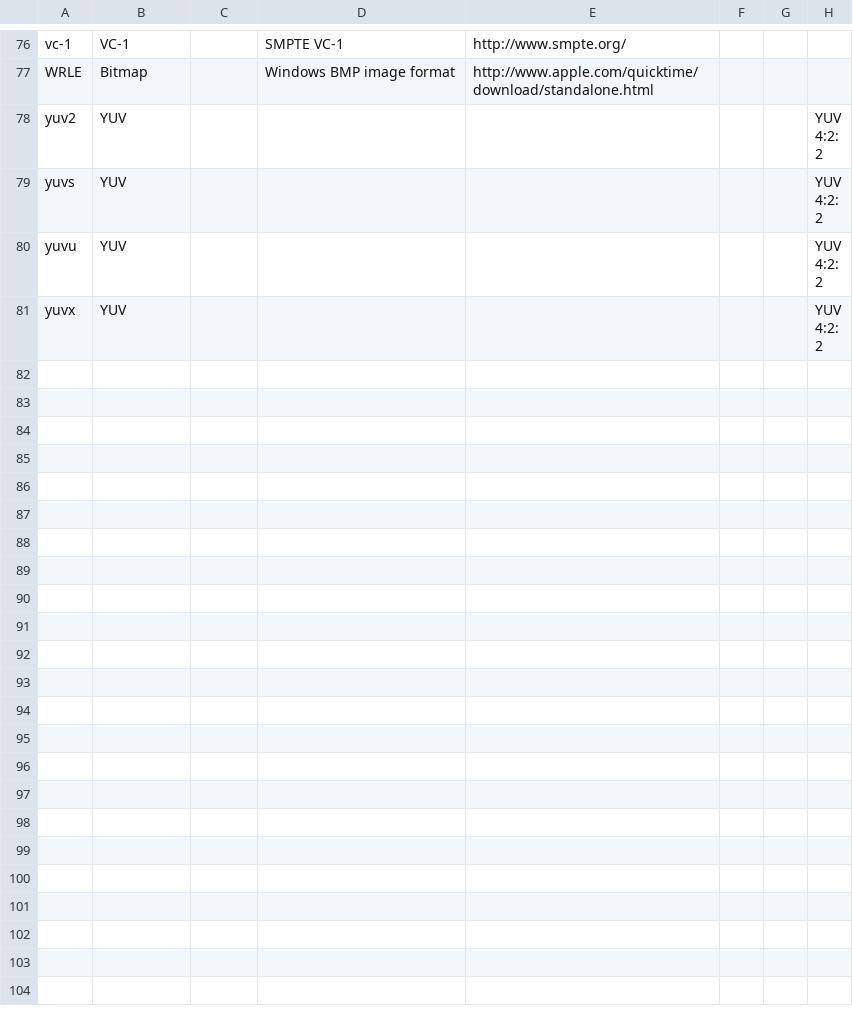
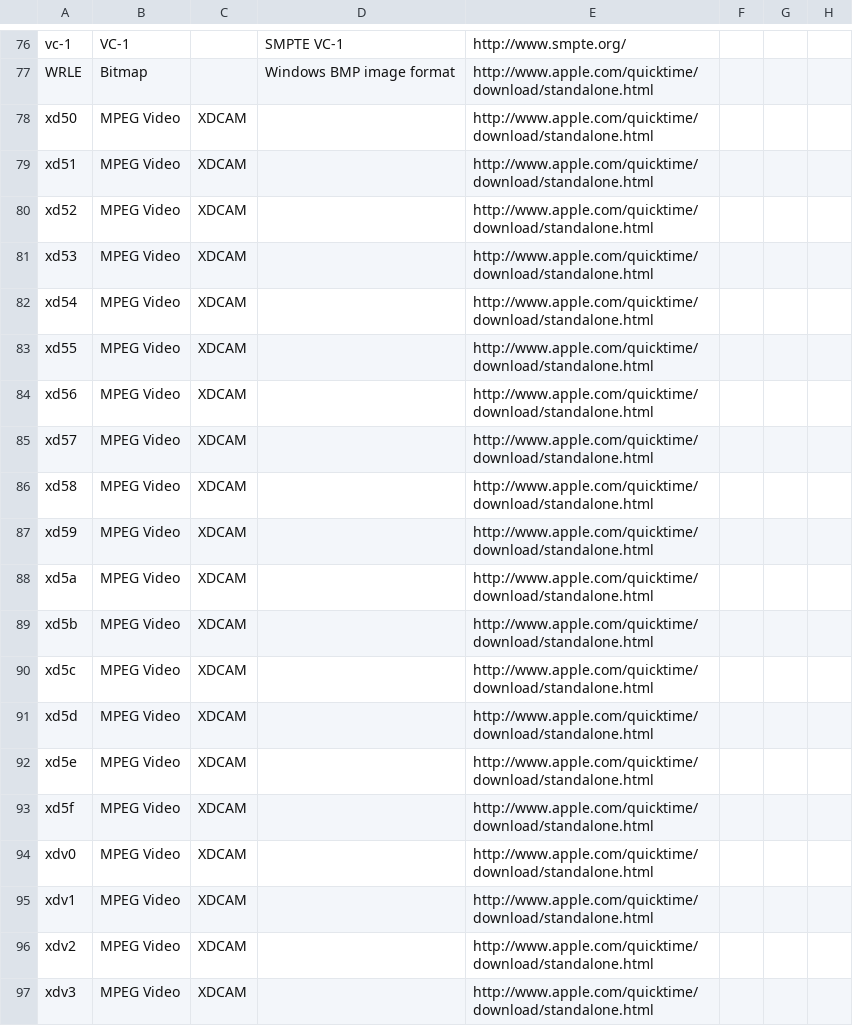
Before and after one commit to beppec56/MediaInfo-git_svn, a CSV file: Source/Ressource/Text/DataBase/CodecID_Video_Mpeg4.csv, drawn as a sheet; only a part is shown, gaps mark what is left out; the shorter side is filled out with more unchanged rows; the diff covers the shown part only; the diff names each change by its address in the sheet, - before the commit and + after, or states it on an @@ line.

Commit message:
+ MPEG-4: XDCAM support
git-svn-id: svn://svn.code.sf.net/p/mediainfo/code/MediaInfoLib/trunk@2494 45c5ae6f-87cc-4fd0-92ee-e4f023fd80da

```diff
--- a/Source/Ressource/Text/DataBase/CodecID_Video_Mpeg4.csv
+++ b/Source/Ressource/Text/DataBase/CodecID_Video_Mpeg4.csv
+row 78: xd50 | MPEG Video | XDCAM |  | http://www.apple.com/quicktime/download/standalone.html
+row 79: xd51 | MPEG Video | XDCAM |  | http://www.apple.com/quicktime/download/standalone.html
+row 80: xd52 | MPEG Video | XDCAM |  | http://www.apple.com/quicktime/download/standalone.html
+row 81: xd53 | MPEG Video | XDCAM |  | http://www.apple.com/quicktime/download/standalone.html
+row 82: xd54 | MPEG Video | XDCAM |  | http://www.apple.com/quicktime/download/standalone.html
+row 83: xd55 | MPEG Video | XDCAM |  | http://www.apple.com/quicktime/download/standalone.html
+row 84: xd56 | MPEG Video | XDCAM |  | http://www.apple.com/quicktime/download/standalone.html
+row 85: xd57 | MPEG Video | XDCAM |  | http://www.apple.com/quicktime/download/standalone.html
+row 86: xd58 | MPEG Video | XDCAM |  | http://www.apple.com/quicktime/download/standalone.html
+row 87: xd59 | MPEG Video | XDCAM |  | http://www.apple.com/quicktime/download/standalone.html
+row 88: xd5a | MPEG Video | XDCAM |  | http://www.apple.com/quicktime/download/standalone.html
+row 89: xd5b | MPEG Video | XDCAM |  | http://www.apple.com/quicktime/download/standalone.html
+row 90: xd5c | MPEG Video | XDCAM |  | http://www.apple.com/quicktime/download/standalone.html
+row 91: xd5d | MPEG Video | XDCAM |  | http://www.apple.com/quicktime/download/standalone.html
+row 92: xd5e | MPEG Video | XDCAM |  | http://www.apple.com/quicktime/download/standalone.html
+row 93: xd5f | MPEG Video | XDCAM |  | http://www.apple.com/quicktime/download/standalone.html
+row 94: xdv0 | MPEG Video | XDCAM |  | http://www.apple.com/quicktime/download/standalone.html
+row 95: xdv1 | MPEG Video | XDCAM |  | http://www.apple.com/quicktime/download/standalone.html
+row 96: xdv2 | MPEG Video | XDCAM |  | http://www.apple.com/quicktime/download/standalone.html
+row 97: xdv3 | MPEG Video | XDCAM |  | http://www.apple.com/quicktime/download/standalone.html
```
Also changed, not shown: 12 added rows elsewhere in this file, Source/Ressource/Text/Stream/Video.csv, 3 other files.
